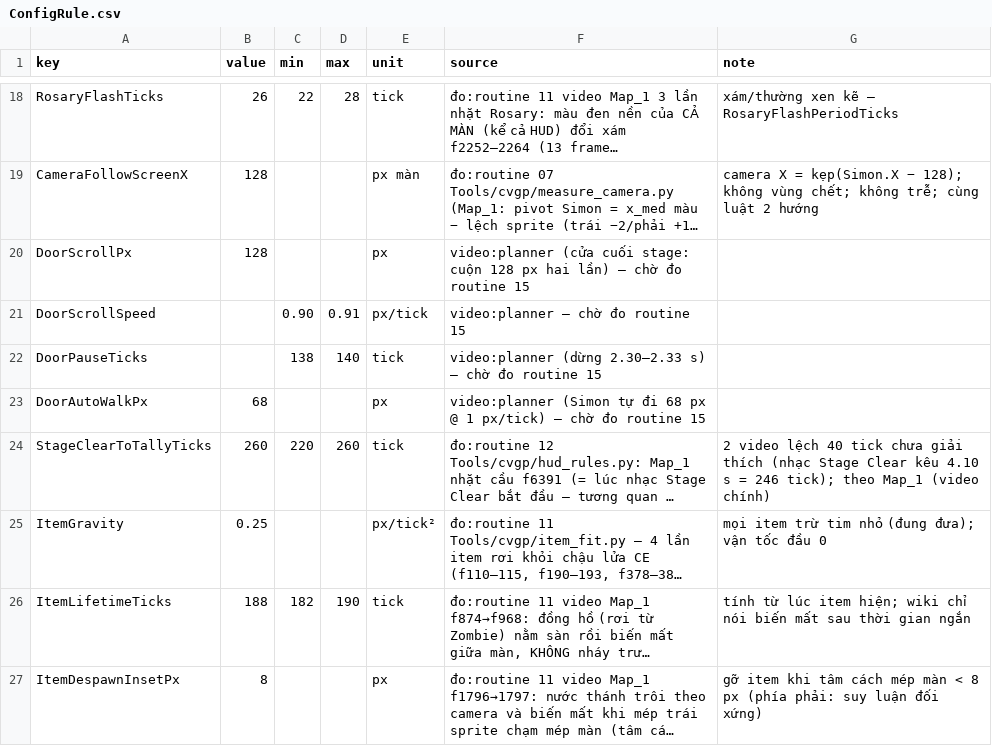
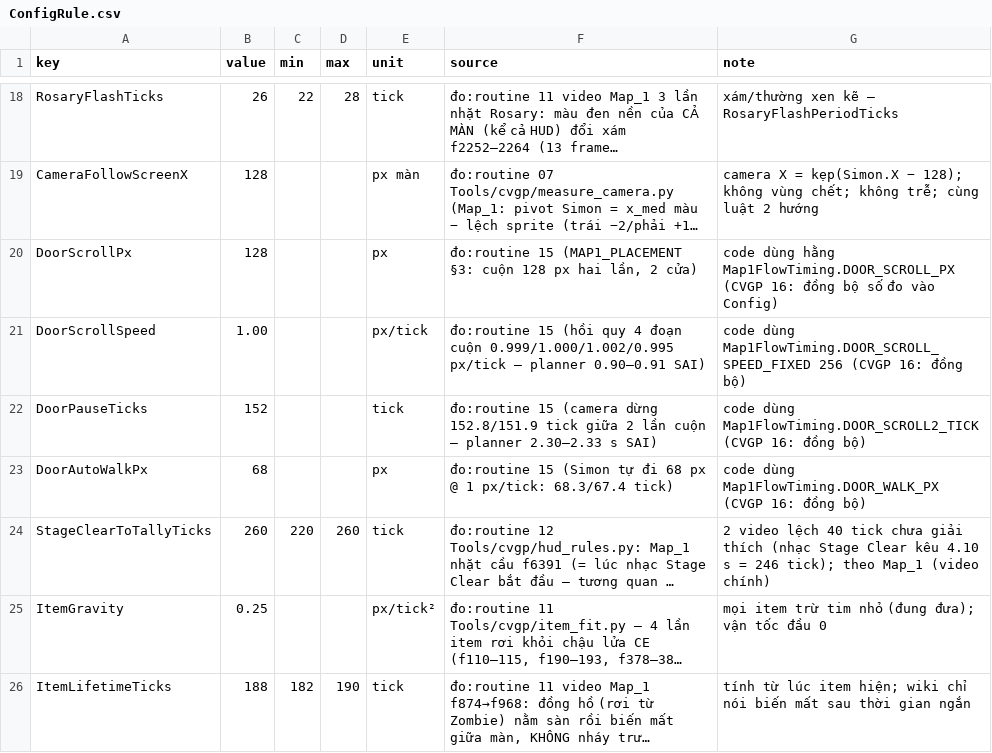
Before and after one commit to kvtuyen0315/Castlevania_Original, a CSV file: Assets/Data/Config/Csv/ConfigRule.csv, drawn as a sheet; only a part is shown, gaps mark what is left out; the shorter side is filled out with more unchanged rows; long unchanged cells end in …; the diff names each change by its address in the sheet, - before the commit and + after, or states it on an @@ line.

```diff
--- a/Assets/Data/Config/Csv/ConfigRule.csv
+++ b/Assets/Data/Config/Csv/ConfigRule.csv
-F20 (source): video:planner (cửa cuối stage: cuộn 128 px hai lần) — chờ đo routine 15
+F20 (source): đo:routine 15 (MAP1_PLACEMENT §3: cuộn 128 px hai lần, 2 cửa)
-G20 (note): (empty)
+G20 (note): code dùng hằng Map1FlowTiming.DOOR_SCROLL_PX (CVGP 16: đồng bộ số đo vào Config)
-B21 (value): (empty)
+B21 (value): 1.00
-C21 (min): 0.90
+C21 (min): (empty)
-D21 (max): 0.91
+D21 (max): (empty)
-F21 (source): video:planner — chờ đo routine 15
+F21 (source): đo:routine 15 (hồi quy 4 đoạn cuộn 0.999/1.000/1.002/0.995 px/tick — planner 0.90–0.91 SAI)
-G21 (note): (empty)
+G21 (note): code dùng Map1FlowTiming.DOOR_SCROLL_SPEED_FIXED 256 (CVGP 16: đồng bộ)
-B22 (value): (empty)
+B22 (value): 152
-C22 (min): 138
+C22 (min): (empty)
-D22 (max): 140
+D22 (max): (empty)
-F22 (source): video:planner (dừng 2.30–2.33 s) — chờ đo routine 15
+F22 (source): đo:routine 15 (camera dừng 152.8/151.9 tick giữa 2 lần cuộn — planner 2.30–2.33 s SAI)
-G22 (note): (empty)
+G22 (note): code dùng Map1FlowTiming.DOOR_SCROLL2_TICK (CVGP 16: đồng bộ)
-F23 (source): video:planner (Simon tự đi 68 px @ 1 px/tick) — chờ đo routine 15
+F23 (source): đo:routine 15 (Simon tự đi 68 px @ 1 px/tick: 68.3/67.4 tick)
-G23 (note): (empty)
+G23 (note): code dùng Map1FlowTiming.DOOR_WALK_PX (CVGP 16: đồng bộ)
```
Also changed, not shown: 6 other files.
